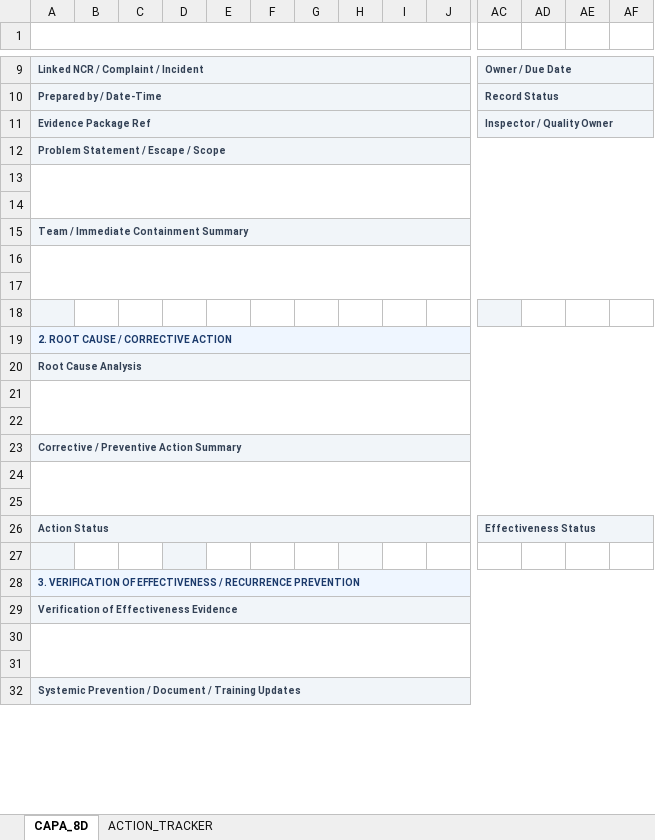
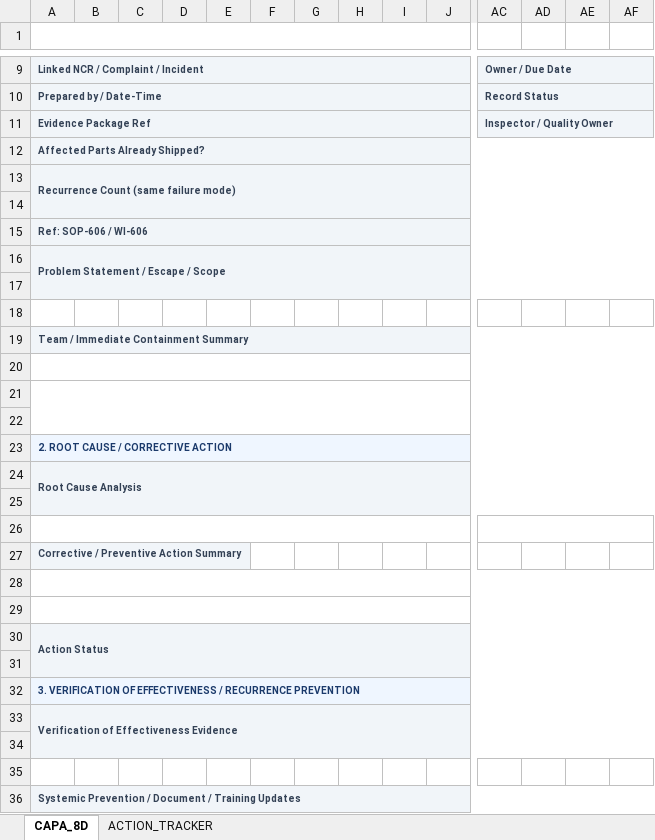
Before and after one commit to sanhvo86-hesem/mom, an Excel workbook: 04-Bieu-Mau/06-FRM-600/FRM-652_CAPA_8D_Report.xlsx, sheet CAPA_8D, drawn as a sheet; only a part is shown, gaps mark what is left out; values as stored, in another font and other column widths than the file's, no borders; charts and pictures and conditional formats not drawn; removed rows and columns are numbered as before the commit, all else as after; rows hold the shown columns only; the diff covers the shown part only; the diff names each change by its address in the sheet, - before the commit and + after, or states it on an @@ line.

```diff
--- a/04-Bieu-Mau/06-FRM-600/FRM-652_CAPA_8D_Report.xlsx (sheet CAPA_8D)
+++ b/04-Bieu-Mau/06-FRM-600/FRM-652_CAPA_8D_Report.xlsx (sheet CAPA_8D)
+row 12: Affected Parts Already Shipped?
+row 13: Recurrence Count (same failure mode)
+row 14: (empty)
+row 15: Ref: SOP-606 / WI-606
-A12:AW12 merged
+A16:AW17 merged
-A13:AW14 merged
-A16:AW17 merged
+A20:AW20 merged
+A21:AW22 merged
-A20:AW20 merged
+A24:AW25 merged
-A21:AW22 merged
+A26:J26 merged
+AC26:AL26 merged
-A23:AW23 merged
-A24:AW25 merged
+A28:AW28 merged
+A29:AW29 merged
-A26:J26 merged
+A30:AW31 merged
-AC30: Effectiveness Status
+AC30: (empty)
-AC26:AL26 merged
-A29:AW29 merged
+A33:AW34 merged
-A30:AW31 merged
```
Also changed, not shown: 8 edited cells and merged cells elsewhere in this sheet, 04-Bieu-Mau/02-FRM-200/FRM-202_Contract_Review_Checklist.xlsx, 04-Bieu-Mau/05-FRM-500/FRM-511_Setup_and_First_Piece_Record.xlsx, 23 other files.
